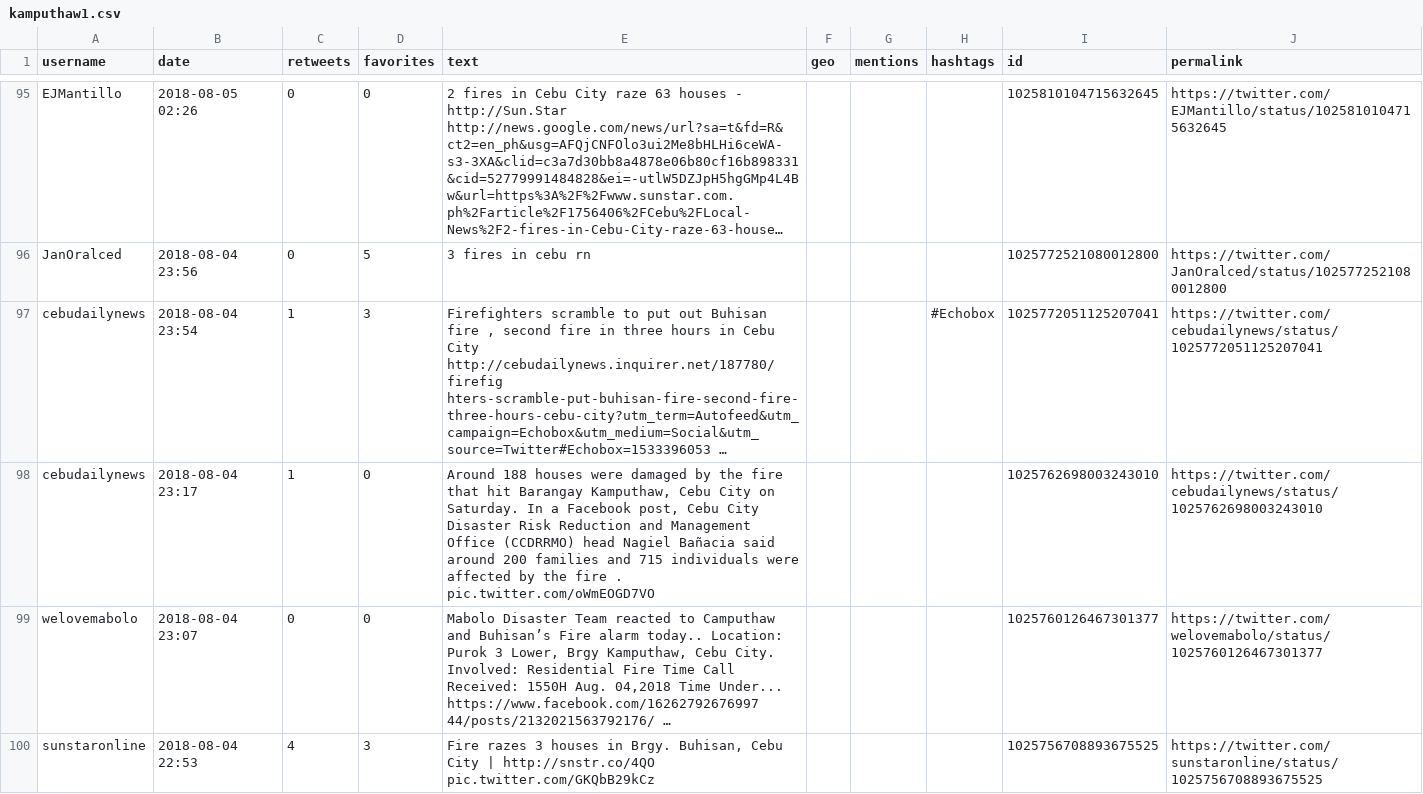
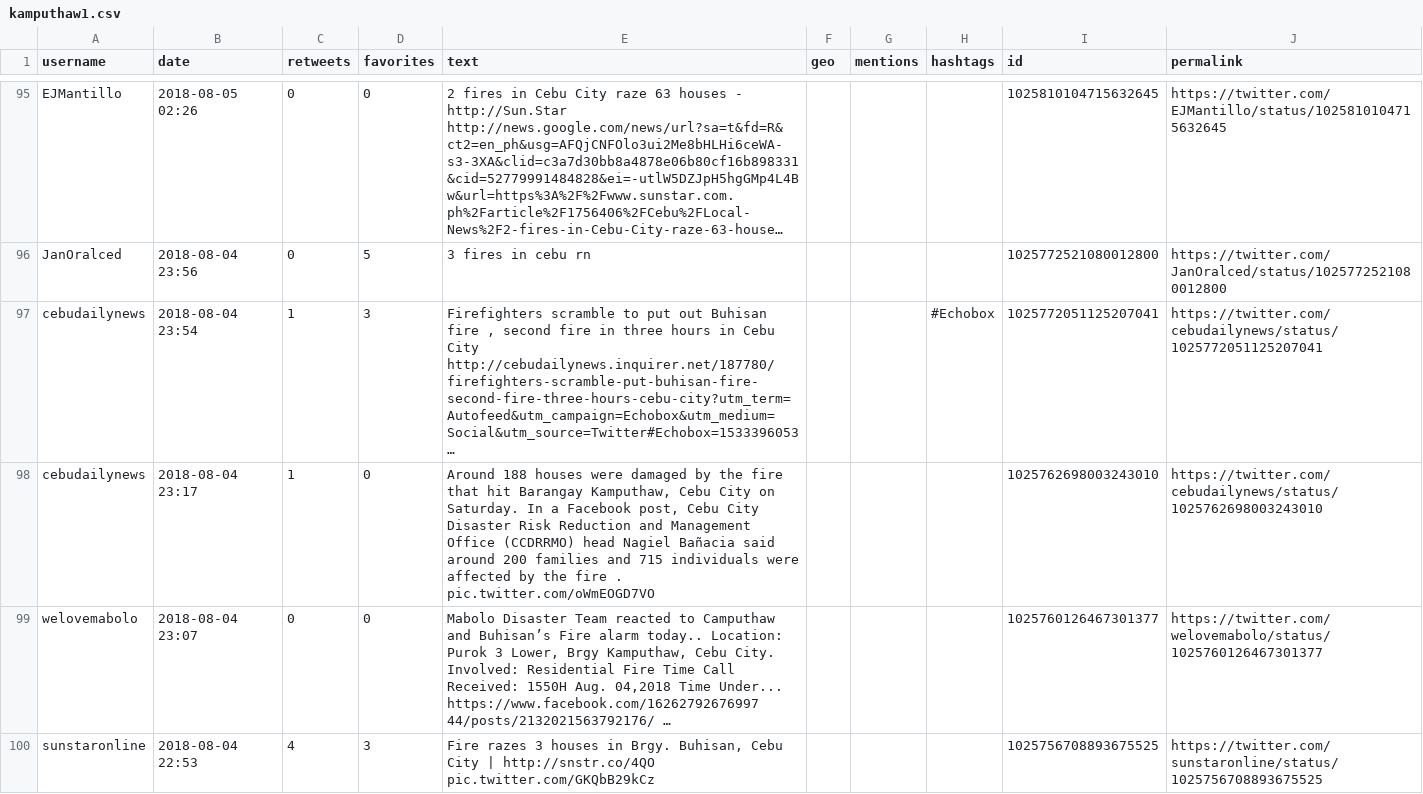
Before and after one commit to jmrequioma/LDAFireTweets, a CSV file: kamputhaw1.csv, drawn as a sheet; only a part is shown, gaps mark what is left out; long unchanged cells end in …; the diff covers the shown part only; the diff names each change by its address in the sheet, - before the commit and + after, or states it on an @@ line.

```diff
--- a/kamputhaw1.csv
+++ b/kamputhaw1.csv
-E97 (text): …Cebu City http://cebudailynews.inquirer.net/187780/firefig hters-scramble-put-buhisan-fire-second-fire-three-hours-cebu-city?utm_term=Autofeed&utm_campaign=Echobox&utm_medium=Social&utm_source=Twitter#Echobox=1533396053 …
+E97 (text): …Cebu City http://cebudailynews.inquirer.net/187780/firefighters-scramble-put-buhisan-fire-second-fire-three-hours-cebu-city?utm_term=Autofeed&utm_campaign=Echobox&utm_medium=Social&utm_source=Twitter#Echobox=1533396053 …
```
Also changed, not shown: 4 edited cells elsewhere in this file, 3 other files.
